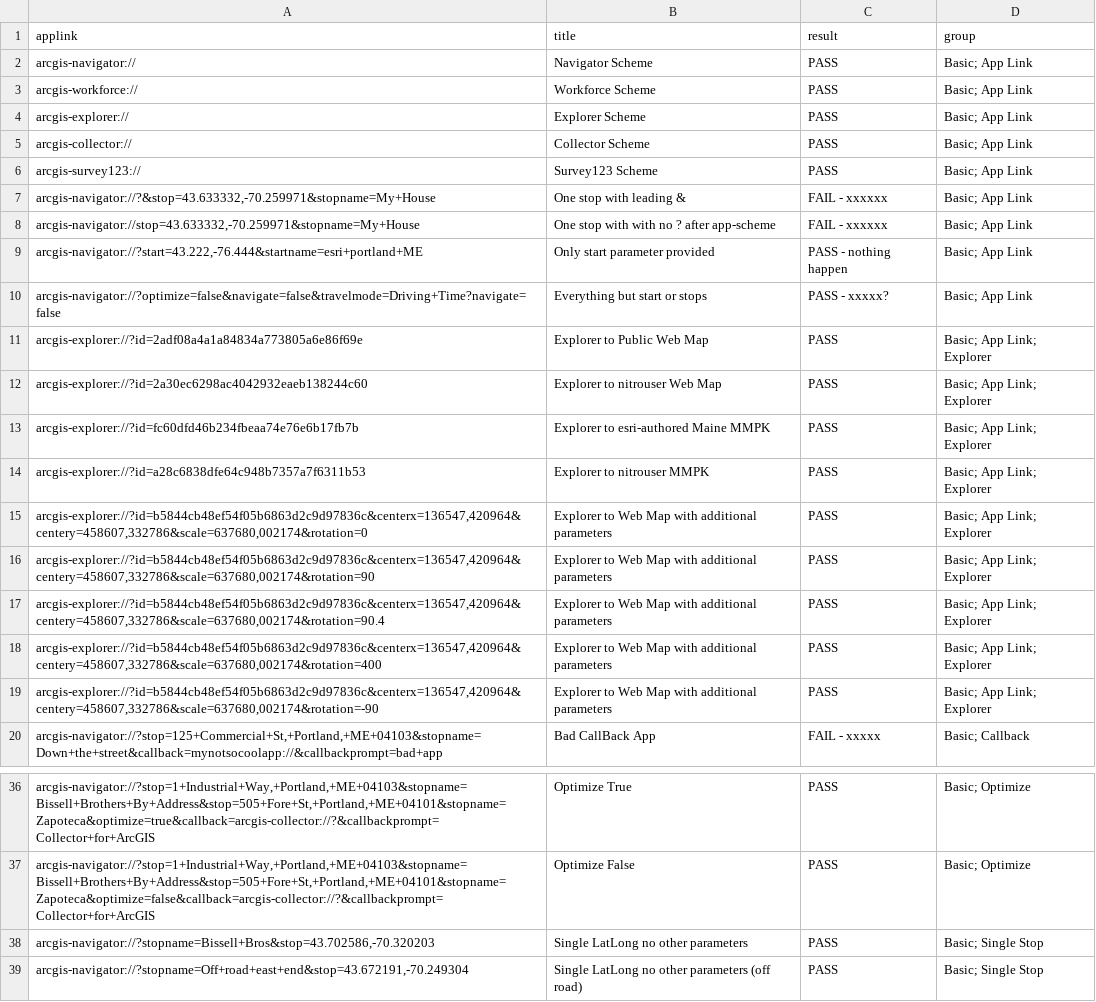
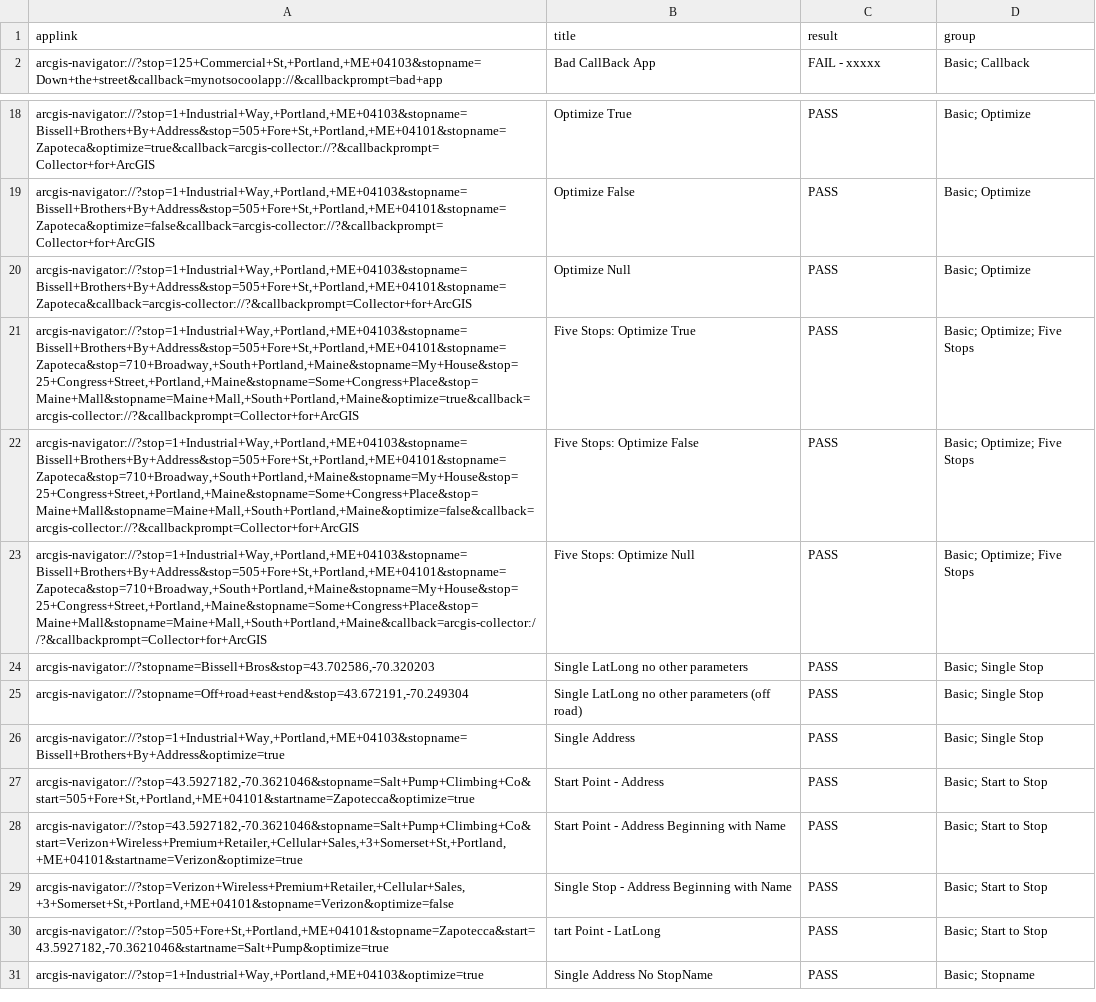
Before and after one commit to Esri/navigator-integration, a CSV file: src/Python/NavigatorURLScheme_GeneratorLibrary/Sample Data/applink_testcases.csv, drawn as a sheet; only a part is shown, gaps mark what is left out; the shorter side is filled out with more unchanged rows; removed rows and columns are numbered as before the commit, all else as after; the diff names each change by its address in the sheet, - before the commit and + after, or states it on an @@ line.

```diff
--- a/src/Python/NavigatorURLScheme_GeneratorLibrary/Sample Data/applink_testcases.csv
+++ b/src/Python/NavigatorURLScheme_GeneratorLibrary/Sample Data/applink_testcases.csv
-row 2: arcgis-navigator:// | Navigator Scheme | PASS | Basic; App Link
-row 3: arcgis-workforce:// | Workforce Scheme | PASS | Basic; App Link
-row 4: arcgis-explorer:// | Explorer Scheme | PASS | Basic; App Link
-row 5: arcgis-collector:// | Collector Scheme | PASS | Basic; App Link
-row 6: arcgis-survey123:// | Survey123 Scheme | PASS | Basic; App Link
-row 7: arcgis-navigator://?&stop=43.633332,-70.259971&stopname=My+House | One stop with leading & | FAIL - xxxxxx | Basic; App Link
-row 8: arcgis-navigator://stop=43.633332,-70.259971&stopname=My+House | One stop with with no ? after app-scheme | FAIL - xxxxxx | Basic; App Link
-row 9: arcgis-navigator://?start=43.222,-76.444&startname=esri+portland+ME | Only start parameter provided | PASS - nothing happen | Basic; App Link
-row 10: arcgis-navigator://?optimize=false&navigate=false&travelmode=Driving+Time?navigate=false | Everything but start or stops | PASS - xxxxx? | Basic; App Link
-row 11: arcgis-explorer://?id=2adf08a4a1a84834a773805a6e86f69e | Explorer to Public Web Map | PASS | Basic; App Link; Explorer
-row 12: arcgis-explorer://?id=2a30ec6298ac4042932eaeb138244c60 | Explorer to nitrouser Web Map | PASS | Basic; App Link; Explorer
-row 13: arcgis-explorer://?id=fc60dfd46b234fbeaa74e76e6b17fb7b | Explorer to esri-authored Maine MMPK | PASS | Basic; App Link; Explorer
-row 14: arcgis-explorer://?id=a28c6838dfe64c948b7357a7f6311b53 | Explorer to nitrouser MMPK | PASS | Basic; App Link; Explorer
-row 15: arcgis-explorer://?id=b5844cb48ef54f05b6863d2c9d97836c&centerx=136547,420964&centery=458607,332786&scale=637680,002174&rotation=0 | Explorer to Web Map with additional parameters | PASS | Basic; App Link; Explorer
-row 16: arcgis-explorer://?id=b5844cb48ef54f05b6863d2c9d97836c&centerx=136547,420964&centery=458607,332786&scale=637680,002174&rotation=90 | Explorer to Web Map with additional parameters | PASS | Basic; App Link; Explorer
-row 17: arcgis-explorer://?id=b5844cb48ef54f05b6863d2c9d97836c&centerx=136547,420964&centery=458607,332786&scale=637680,002174&rotation=90.4 | Explorer to Web Map with additional parameters | PASS | Basic; App Link; Explorer
-row 18: arcgis-explorer://?id=b5844cb48ef54f05b6863d2c9d97836c&centerx=136547,420964&centery=458607,332786&scale=637680,002174&rotation=400 | Explorer to Web Map with additional parameters | PASS | Basic; App Link; Explorer
-row 19: arcgis-explorer://?id=b5844cb48ef54f05b6863d2c9d97836c&centerx=136547,420964&centery=458607,332786&scale=637680,002174&rotation=-90 | Explorer to Web Map with additional parameters | PASS | Basic; App Link; Explorer
+row 20: arcgis-navigator://?stop=1+Industrial+Way,+Portland,+ME+04103&stopname=Bissell+Brothers+By+Address&stop=505+Fore+St,+Portland,+ME+04101&stopname=Zapoteca&callback=arcgis-collector://?&callbackprompt=Collector+for+ArcGIS | Optimize Null | PASS | Basic; Optimize
+row 21: arcgis-navigator://?stop=1+Industrial+Way,+Portland,+ME+04103&stopname=Bissell+Brothers+By+Address&stop=505+Fore+St,+Portland,+ME+04101&stopname=Zapoteca&stop=710+Broadway,+South+Portland,+Maine&stopname=My+House&stop=25+Congress+Street,+Portland,+Maine&stopname=Some+Congress+Place&stop=Maine+Mall&stopname=Maine+Mall,+South+Portland,+Maine&optimize=true&callback=arcgis-collector://?&callbackprompt=Collector+for+ArcGIS | Five Stops: Optimize True | PASS | Basic; Optimize; Five Stops
+row 22: arcgis-navigator://?stop=1+Industrial+Way,+Portland,+ME+04103&stopname=Bissell+Brothers+By+Address&stop=505+Fore+St,+Portland,+ME+04101&stopname=Zapoteca&stop=710+Broadway,+South+Portland,+Maine&stopname=My+House&stop=25+Congress+Street,+Portland,+Maine&stopname=Some+Congress+Place&stop=Maine+Mall&stopname=Maine+Mall,+South+Portland,+Maine&optimize=false&callback=arcgis-collector://?&callbackprompt=Collector+for+ArcGIS | Five Stops: Optimize False | PASS | Basic; Optimize; Five Stops
+row 23: arcgis-navigator://?stop=1+Industrial+Way,+Portland,+ME+04103&stopname=Bissell+Brothers+By+Address&stop=505+Fore+St,+Portland,+ME+04101&stopname=Zapoteca&stop=710+Broadway,+South+Portland,+Maine&stopname=My+House&stop=25+Congress+Street,+Portland,+Maine&stopname=Some+Congress+Place&stop=Maine+Mall&stopname=Maine+Mall,+South+Portland,+Maine&callback=arcgis-collector://?&callbackprompt=Collector+for+ArcGIS | Five Stops: Optimize Null | PASS | Basic; Optimize; Five Stops
```
Also changed, not shown: 2 other files.
